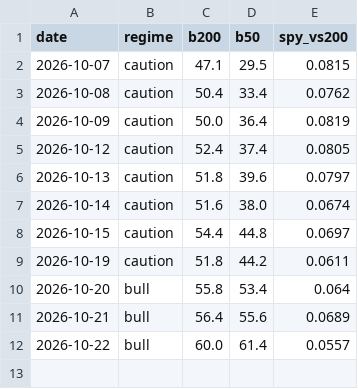
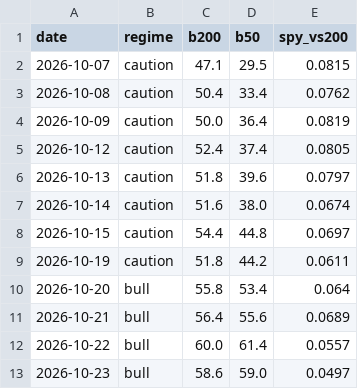
Before and after one commit to gutilinux/Dashboard, a CSV file: data/history.csv, drawn as a sheet.

Commit message:
Update history

```diff
--- a/data/history.csv
+++ b/data/history.csv
@@ -12 +12,2 @@ date,regime,b200,b50,spy_vs200
 2026-10-22,bull,60.0,61.4,0.0557
+2026-10-23,bull,58.6,59.0,0.0497
```
Also changed, not shown: 1 other file.
